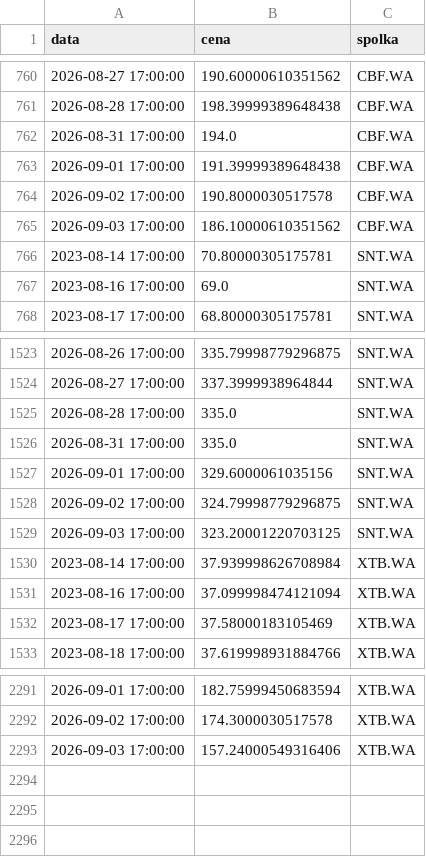
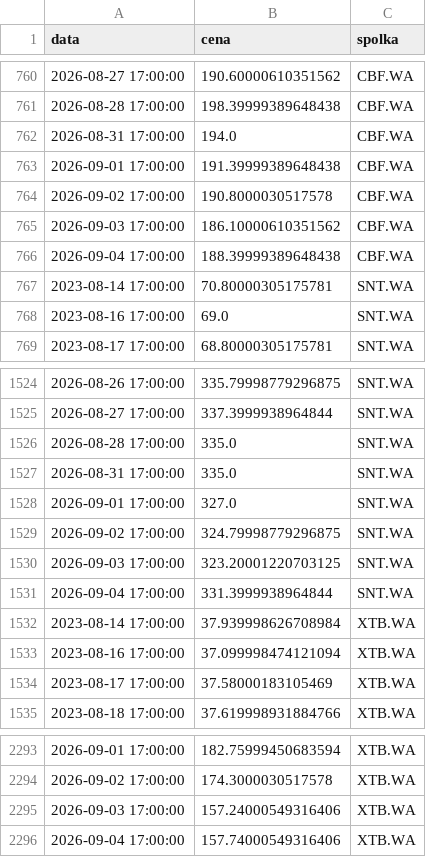
Before and after one commit to gracjan20022002-prog/GPW---pulse, a CSV file: silver/clean_data.csv, drawn as a sheet; only a part is shown, gaps mark what is left out.

```diff
--- a/silver/clean_data.csv
+++ b/silver/clean_data.csv
@@ -765,2 +765,3 @@ data,cena,spolka
 2026-09-03 17:00:00,186.10000610351562,CBF.WA
+2026-09-04 17:00:00,188.39999389648438,CBF.WA
 2023-08-14 17:00:00,70.80000305175781,SNT.WA
@@ -1526,5 +1527,6 @@ data,cena,spolka
 2026-08-31 17:00:00,335.0,SNT.WA
-2026-09-01 17:00:00,329.6000061035156,SNT.WA
+2026-09-01 17:00:00,327.0,SNT.WA
 2026-09-02 17:00:00,324.79998779296875,SNT.WA
 2026-09-03 17:00:00,323.20001220703125,SNT.WA
+2026-09-04 17:00:00,331.3999938964844,SNT.WA
 2023-08-14 17:00:00,37.939998626708984,XTB.WA
@@ -2293 +2295,2 @@ data,cena,spolka
 2026-09-03 17:00:00,157.24000549316406,XTB.WA
+2026-09-04 17:00:00,157.74000549316406,XTB.WA
```
Also changed, not shown: gold/dane_dzienne.csv, gold/ranking.csv, 5 other files.
